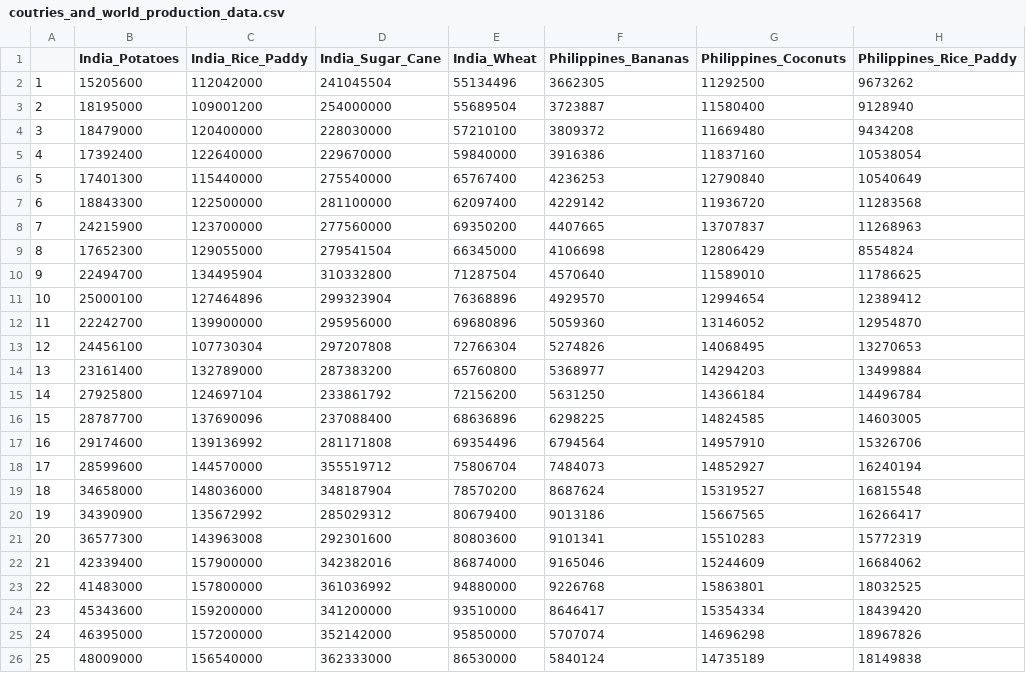
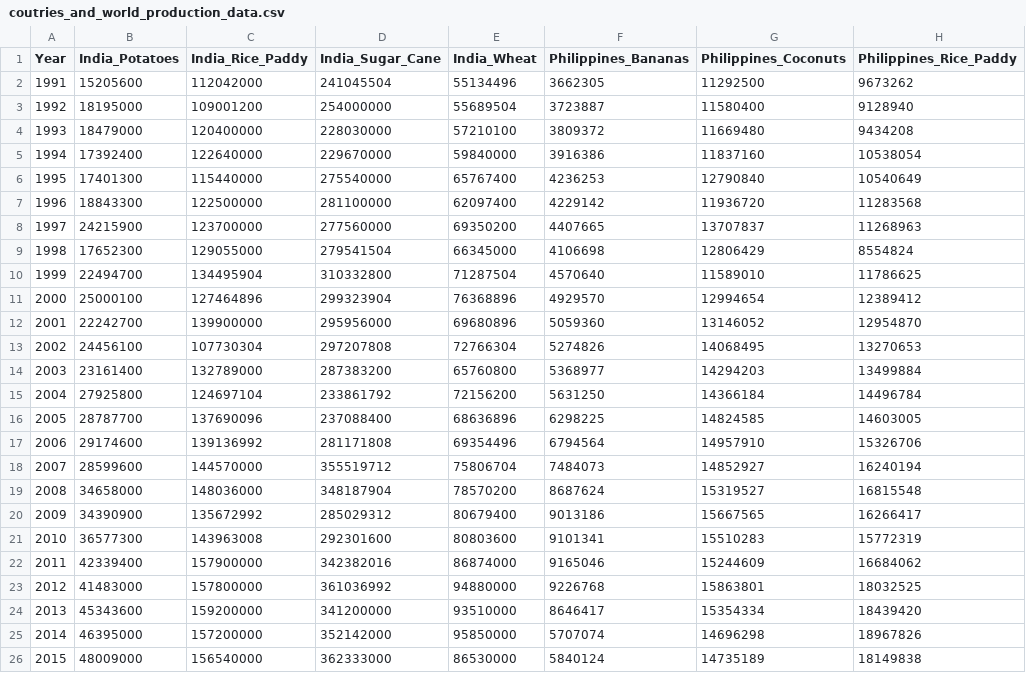
Before and after one commit to jaidikam/sps_es1718, a CSV file: Comman datasets/coutries_and_world_production_data.csv, drawn as a sheet; only a part is shown; the diff names each change by its address in the sheet, - before the commit and + after, or states it on an @@ line.

```diff
--- a/Comman datasets/coutries_and_world_production_data.csv
+++ b/Comman datasets/coutries_and_world_production_data.csv
-A1: (empty)
+A1: Year
-A2 (Year): 1
+A2 (Year): 1991
-A3 (Year): 2
+A3 (Year): 1992
-A4 (Year): 3
+A4 (Year): 1993
-A5 (Year): 4
+A5 (Year): 1994
-A6 (Year): 5
+A6 (Year): 1995
-A7 (Year): 6
+A7 (Year): 1996
-A8 (Year): 7
+A8 (Year): 1997
-A9 (Year): 8
+A9 (Year): 1998
-A10 (Year): 9
+A10 (Year): 1999
-A11 (Year): 10
+A11 (Year): 2000
-A12 (Year): 11
+A12 (Year): 2001
-A13 (Year): 12
+A13 (Year): 2002
-A14 (Year): 13
+A14 (Year): 2003
-A15 (Year): 14
+A15 (Year): 2004
-A16 (Year): 15
+A16 (Year): 2005
-A17 (Year): 16
+A17 (Year): 2006
-A18 (Year): 17
+A18 (Year): 2007
-A19 (Year): 18
+A19 (Year): 2008
-A20 (Year): 19
+A20 (Year): 2009
-A21 (Year): 20
+A21 (Year): 2010
-A22 (Year): 21
+A22 (Year): 2011
-A23 (Year): 22
+A23 (Year): 2012
-A24 (Year): 23
+A24 (Year): 2013
-A25 (Year): 24
+A25 (Year): 2014
-A26 (Year): 25
+A26 (Year): 2015
```
Also changed, not shown: 1 other file.
